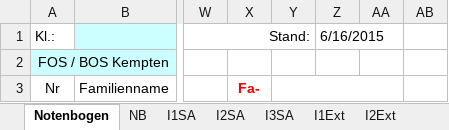
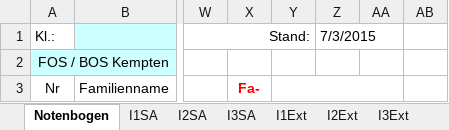
Before and after one commit to FOSBOS/diNo, an Excel workbook: Vorlage Englisch.xlsx, sheet Notenbogen, drawn as a sheet; only a part is shown, gaps mark what is left out; values as stored, in another font and other column widths than the file's, no borders; conditional formats not drawn; the diff names each change by its address in the sheet, - before the commit and + after, or states it on an @@ line.

```diff
--- a/Vorlage Englisch.xlsx (sheet Notenbogen)
+++ b/Vorlage Englisch.xlsx (sheet Notenbogen)
@@ sheet tab hidden: NB @@
-Z1: 6/16/2015
+Z1: 7/3/2015
```
Also changed, not shown: sheet Was wäre wenn, sheet AP, sheet I1SA, sheet II4Ext, sheet diNo, formulas that keep their value, 6 other files.
